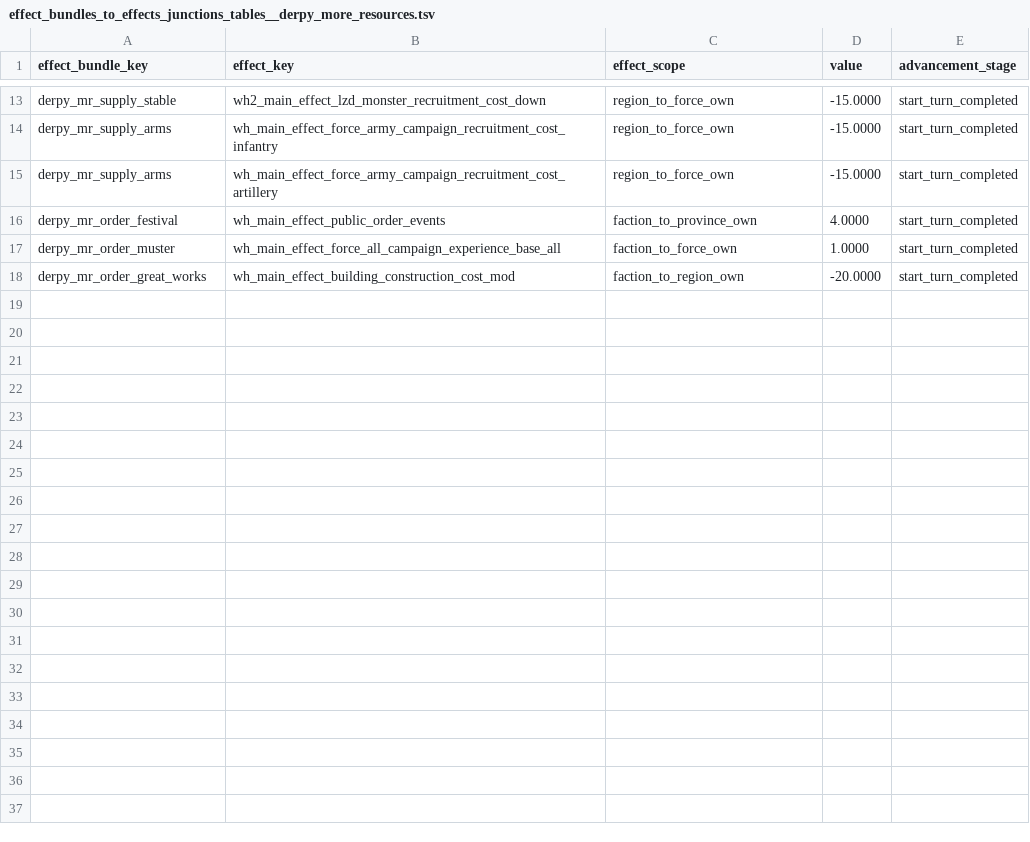
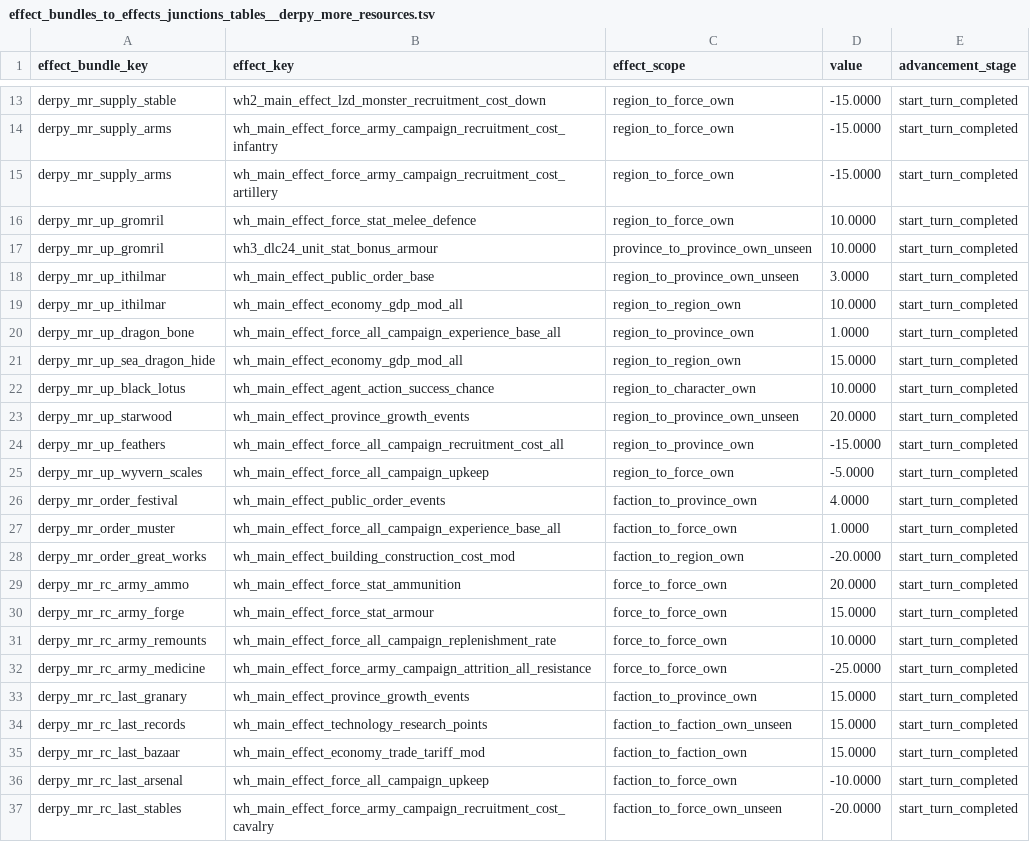
Before and after one commit to DerpyNewb/derpy-resource-overhaul, a TSV file: Modding Files/source/resource_overhaul/effect_bundles_to_effects_junctions_tables__derpy_more_resources.tsv, drawn as a sheet; only a part is shown, gaps mark what is left out.

```diff
--- a/Modding Files/source/resource_overhaul/effect_bundles_to_effects_junctions_tables__derpy_more_resources.tsv
+++ b/Modding Files/source/resource_overhaul/effect_bundles_to_effects_junctions_tables__derpy_more_resources.tsv
@@ -15,2 +15,12 @@ derpy_mr_supply_arms	wh_main_effect_force_army_campaign_recruitment_cost_infantr
 derpy_mr_supply_arms	wh_main_effect_force_army_campaign_recruitment_cost_artillery	region_to_force_own	-15.0000	start_turn_completed
+derpy_mr_up_gromril	wh_main_effect_force_stat_melee_defence	region_to_force_own	10.0000	start_turn_completed
+derpy_mr_up_gromril	wh3_dlc24_unit_stat_bonus_armour	province_to_province_own_unseen	10.0000	start_turn_completed
+derpy_mr_up_ithilmar	wh_main_effect_public_order_base	region_to_province_own_unseen	3.0000	start_turn_completed
+derpy_mr_up_ithilmar	wh_main_effect_economy_gdp_mod_all	region_to_region_own	10.0000	start_turn_completed
+derpy_mr_up_dragon_bone	wh_main_effect_force_all_campaign_experience_base_all	region_to_province_own	1.0000	start_turn_completed
+derpy_mr_up_sea_dragon_hide	wh_main_effect_economy_gdp_mod_all	region_to_region_own	15.0000	start_turn_completed
+derpy_mr_up_black_lotus	wh_main_effect_agent_action_success_chance	region_to_character_own	10.0000	start_turn_completed
+derpy_mr_up_starwood	wh_main_effect_province_growth_events	region_to_province_own_unseen	20.0000	start_turn_completed
+derpy_mr_up_feathers	wh_main_effect_force_all_campaign_recruitment_cost_all	region_to_province_own	-15.0000	start_turn_completed
+derpy_mr_up_wyvern_scales	wh_main_effect_force_all_campaign_upkeep	region_to_force_own	-5.0000	start_turn_completed
 derpy_mr_order_festival	wh_main_effect_public_order_events	faction_to_province_own	4.0000	start_turn_completed
@@ -18 +28,10 @@ derpy_mr_order_muster	wh_main_effect_force_all_campaign_experience_base_all	fact
 derpy_mr_order_great_works	wh_main_effect_building_construction_cost_mod	faction_to_region_own	-20.0000	start_turn_completed
+derpy_mr_rc_army_ammo	wh_main_effect_force_stat_ammunition	force_to_force_own	20.0000	start_turn_completed
+derpy_mr_rc_army_forge	wh_main_effect_force_stat_armour	force_to_force_own	15.0000	start_turn_completed
+derpy_mr_rc_army_remounts	wh_main_effect_force_all_campaign_replenishment_rate	force_to_force_own	10.0000	start_turn_completed
+derpy_mr_rc_army_medicine	wh_main_effect_force_army_campaign_attrition_all_resistance	force_to_force_own	-25.0000	start_turn_completed
+derpy_mr_rc_last_granary	wh_main_effect_province_growth_events	faction_to_province_own	15.0000	start_turn_completed
+derpy_mr_rc_last_records	wh_main_effect_technology_research_points	faction_to_faction_own_unseen	15.0000	start_turn_completed
+derpy_mr_rc_last_bazaar	wh_main_effect_economy_trade_tariff_mod	faction_to_faction_own	15.0000	start_turn_completed
+derpy_mr_rc_last_arsenal	wh_main_effect_force_all_campaign_upkeep	faction_to_force_own	-10.0000	start_turn_completed
+derpy_mr_rc_last_stables	wh_main_effect_force_army_campaign_recruitment_cost_cavalry	faction_to_force_own_unseen	-20.0000	start_turn_completed
```
Also changed, not shown: Modding Files/source/resource_overhaul/building_effects_junction_tables__derpy_more_resources_oldworld.tsv, Modding Files/source/resource_overhaul/building_set_to_building_junctions_tables__derpy_more_resources.tsv, 38 other files.
